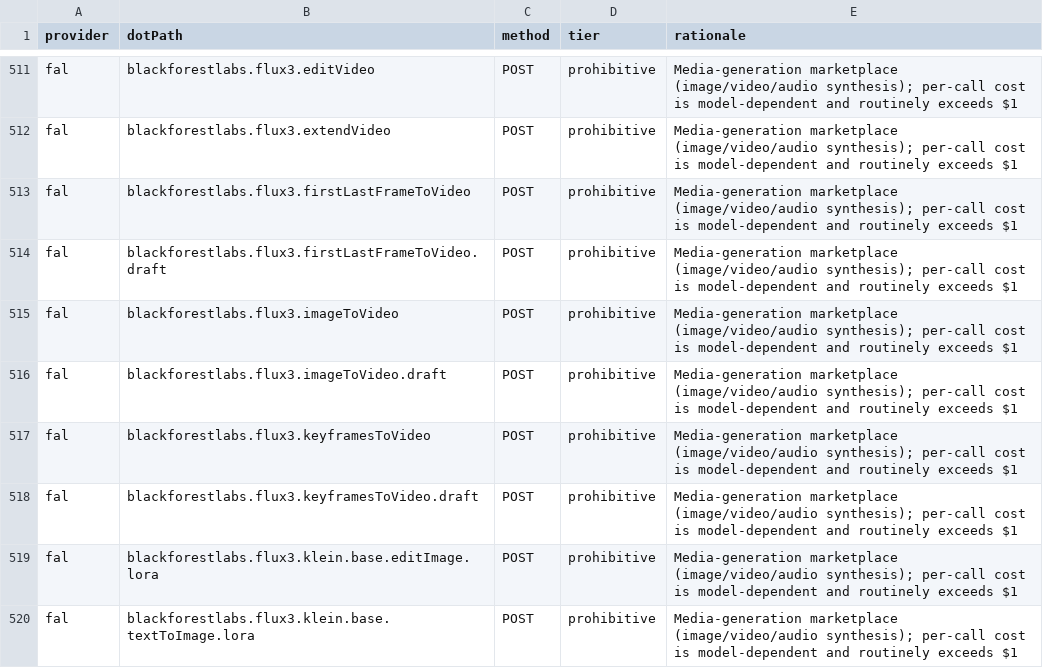
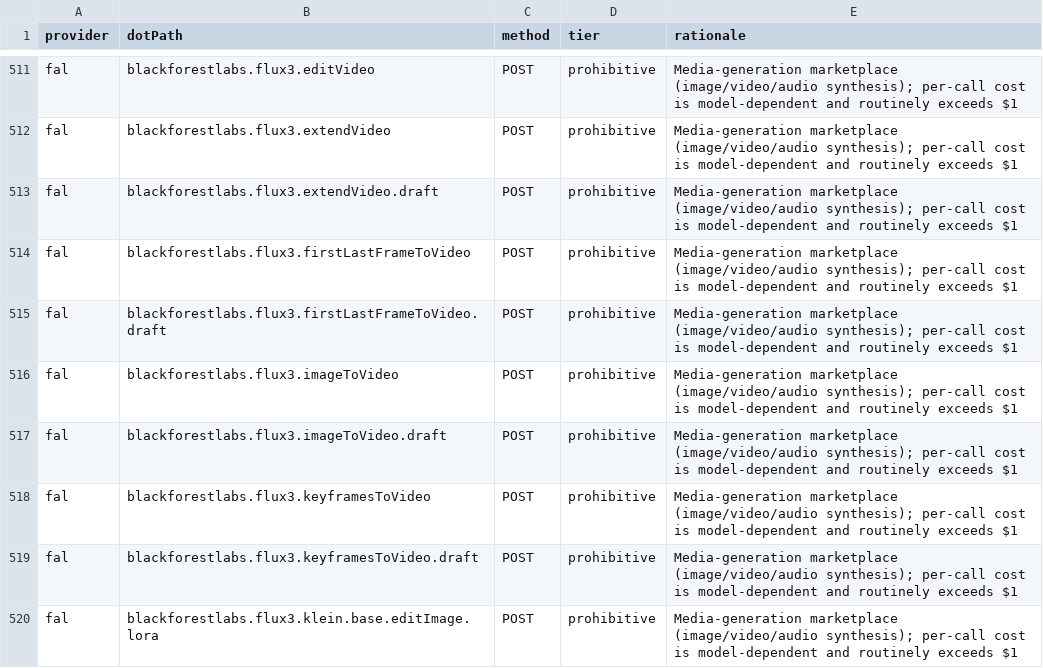
Before and after one commit to justintanner/apicity, a TSV file: scripts/endpoint-cost-tiers.tsv, drawn as a sheet; only a part is shown, gaps mark what is left out; the shorter side is filled out with more unchanged rows.

Commit message:
feat(fal): add FLUX 3 extend-video draft endpoint (#534)
Co-authored-by: superlzyguy <superlzyguy@users.noreply.github.com>

```diff
--- a/scripts/endpoint-cost-tiers.tsv
+++ b/scripts/endpoint-cost-tiers.tsv
@@ -512,2 +512,3 @@ fal	blackforestlabs.flux3.editVideo	POST	prohibitive	Media-generation marketplac
 fal	blackforestlabs.flux3.extendVideo	POST	prohibitive	Media-generation marketplace (image/video/audio synthesis); per-call cost is model-dependent and routinely exceeds $1
+fal	blackforestlabs.flux3.extendVideo.draft	POST	prohibitive	Media-generation marketplace (image/video/audio synthesis); per-call cost is model-dependent and routinely exceeds $1
 fal	blackforestlabs.flux3.firstLastFrameToVideo	POST	prohibitive	Media-generation marketplace (image/video/audio synthesis); per-call cost is model-dependent and routinely exceeds $1
```
Also changed, not shown: scripts/endpoint-docs.tsv, 15 other files.
